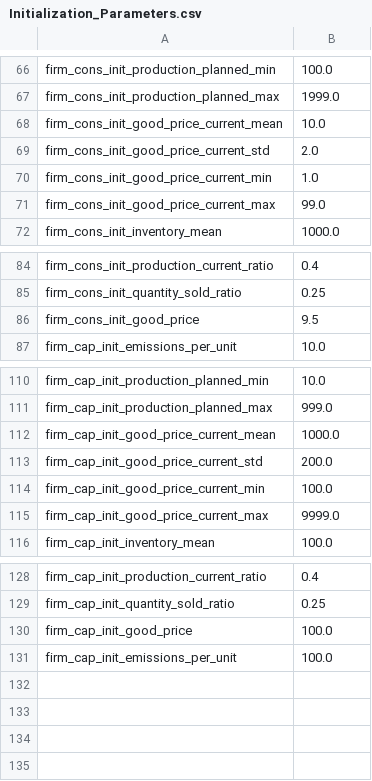
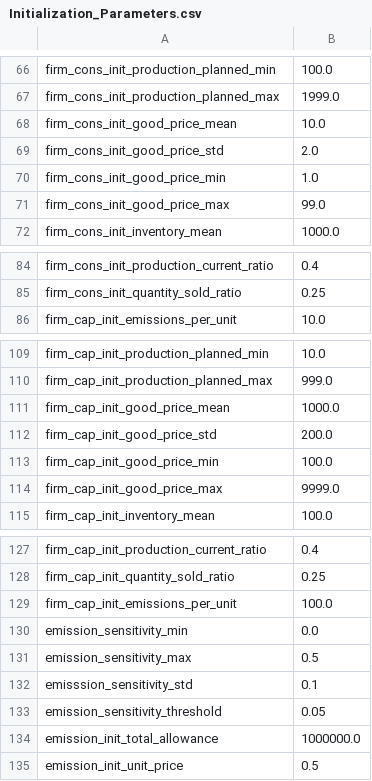
Before and after one commit to feyzijan/Vulcan, a CSV file: InitializationData/Initialization_Parameters.csv, drawn as a sheet; only a part is shown, gaps mark what is left out.

```diff
--- a/InitializationData/Initialization_Parameters.csv
+++ b/InitializationData/Initialization_Parameters.csv
@@ -67,6 +67,6 @@ firm_cons_init_production_planned_min,100.0
 firm_cons_init_production_planned_max,1999.0
-firm_cons_init_good_price_current_mean,10.0
-firm_cons_init_good_price_current_std,2.0
-firm_cons_init_good_price_current_min,1.0
-firm_cons_init_good_price_current_max,99.0
+firm_cons_init_good_price_mean,10.0
+firm_cons_init_good_price_std,2.0
+firm_cons_init_good_price_min,1.0
+firm_cons_init_good_price_max,99.0
 firm_cons_init_inventory_mean,1000.0
@@ -85,3 +85,2 @@ firm_cons_init_production_current_ratio,0.4
 firm_cons_init_quantity_sold_ratio,0.25
-firm_cons_init_good_price,9.5
 firm_cap_init_emissions_per_unit,10.0
@@ -111,6 +110,6 @@ firm_cap_init_production_planned_min,10.0
 firm_cap_init_production_planned_max,999.0
-firm_cap_init_good_price_current_mean,1000.0
-firm_cap_init_good_price_current_std,200.0
-firm_cap_init_good_price_current_min,100.0
-firm_cap_init_good_price_current_max,9999.0
+firm_cap_init_good_price_mean,1000.0
+firm_cap_init_good_price_std,200.0
+firm_cap_init_good_price_min,100.0
+firm_cap_init_good_price_max,9999.0
 firm_cap_init_inventory_mean,100.0
@@ -129,3 +128,8 @@ firm_cap_init_production_current_ratio,0.4
 firm_cap_init_quantity_sold_ratio,0.25
-firm_cap_init_good_price,100.0
 firm_cap_init_emissions_per_unit,100.0
+emission_sensitivity_min,0.0
+emission_sensitivity_max,0.5
+emisssion_sensitivity_std,0.1
+emission_sensitivity_threshold,0.05
+emission_init_total_allowance,1000000.0
+emission_init_unit_price,0.5
```
Also changed, not shown: InitializationData/Consumer_Firm_Sectors.csv, InitializationData/Main_Loop_Parameters.csv, 10 other files.
